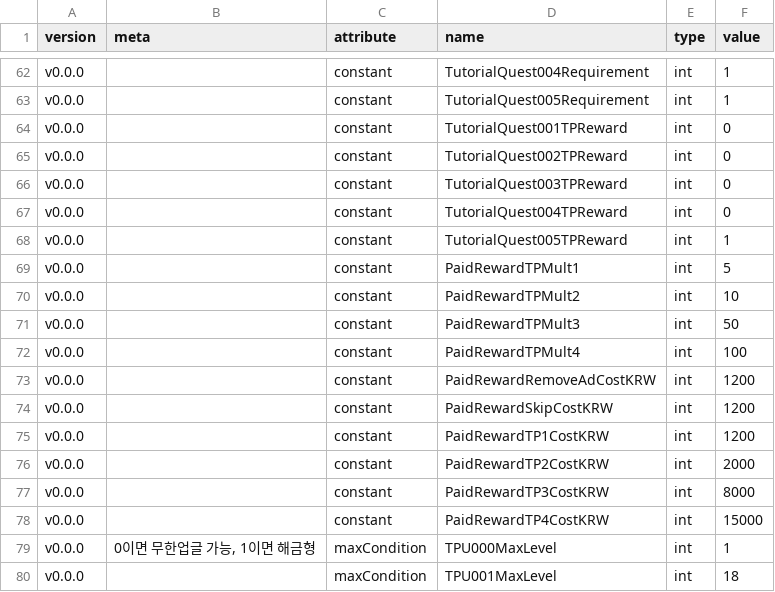
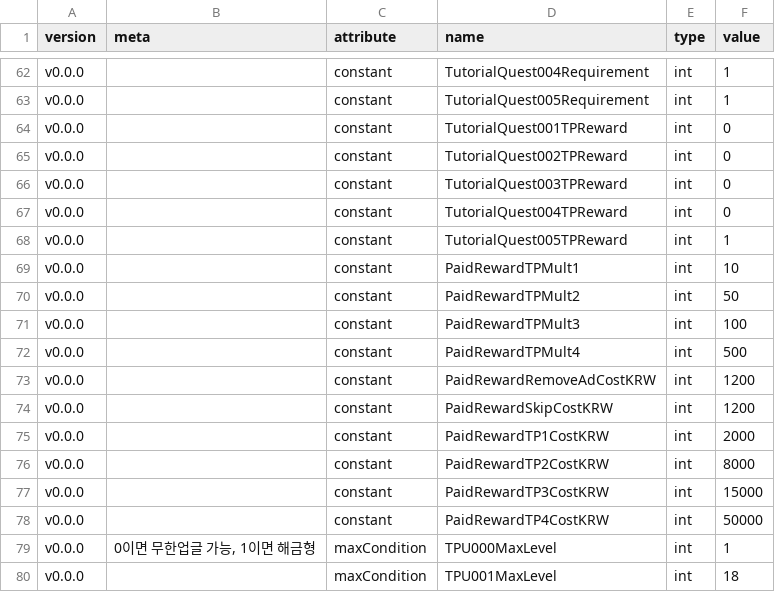
Before and after one commit to adelie-penguin-sw/Intelligence-Data, a CSV file: base.csv, drawn as a sheet; only a part is shown, gaps mark what is left out.

Commit message:
Fix: 인앱결제 내용 및 가격 수정

```diff
--- a/base.csv
+++ b/base.csv
@@ -68,12 +68,12 @@ v0.0.0,,constant,TutorialQuest004TPReward,int,0
 v0.0.0,,constant,TutorialQuest005TPReward,int,1
-v0.0.0,,constant,PaidRewardTPMult1,int,5
-v0.0.0,,constant,PaidRewardTPMult2,int,10
-v0.0.0,,constant,PaidRewardTPMult3,int,50
-v0.0.0,,constant,PaidRewardTPMult4,int,100
+v0.0.0,,constant,PaidRewardTPMult1,int,10
+v0.0.0,,constant,PaidRewardTPMult2,int,50
+v0.0.0,,constant,PaidRewardTPMult3,int,100
+v0.0.0,,constant,PaidRewardTPMult4,int,500
 v0.0.0,,constant,PaidRewardRemoveAdCostKRW,int,1200
 v0.0.0,,constant,PaidRewardSkipCostKRW,int,1200
-v0.0.0,,constant,PaidRewardTP1CostKRW,int,1200
-v0.0.0,,constant,PaidRewardTP2CostKRW,int,2000
-v0.0.0,,constant,PaidRewardTP3CostKRW,int,8000
-v0.0.0,,constant,PaidRewardTP4CostKRW,int,15000
+v0.0.0,,constant,PaidRewardTP1CostKRW,int,2000
+v0.0.0,,constant,PaidRewardTP2CostKRW,int,8000
+v0.0.0,,constant,PaidRewardTP3CostKRW,int,15000
+v0.0.0,,constant,PaidRewardTP4CostKRW,int,50000
 v0.0.0,"0이면 무한업글 가능, 1이면 해금형",maxCondition,TPU000MaxLevel,int,1
```
